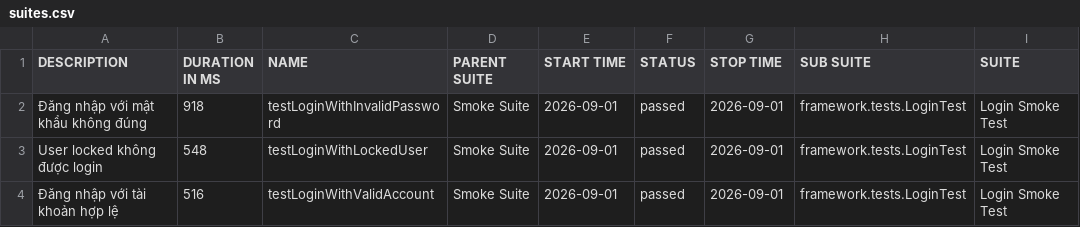
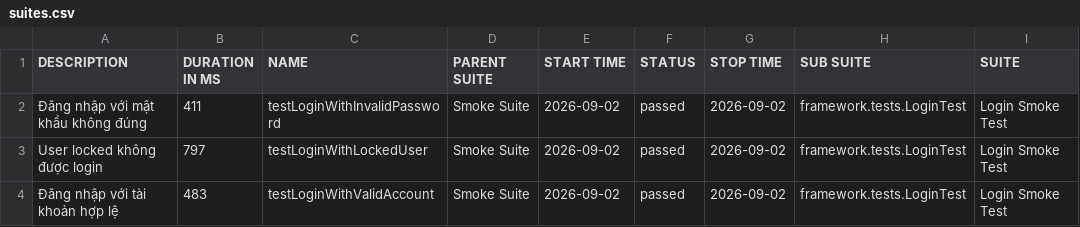
Before and after one commit to maiphun1412/selenium-framework, a CSV file: data/suites.csv, drawn as a sheet; only a part is shown; the diff names each change by its address in the sheet, - before the commit and + after, or states it on an @@ line.

```diff
--- a/data/suites.csv
+++ b/data/suites.csv
-B2 (DURATION IN MS): 918
+B2 (DURATION IN MS): 411
-E2:E4 (START TIME): 2026-09-01
+E2:E4 (START TIME): 2026-09-02
-G2:G4 (STOP TIME): 2026-09-01
+G2:G4 (STOP TIME): 2026-09-02
-B3 (DURATION IN MS): 548
+B3 (DURATION IN MS): 797
-B4 (DURATION IN MS): 516
+B4 (DURATION IN MS): 483
```
Also changed, not shown: 33 other files.
